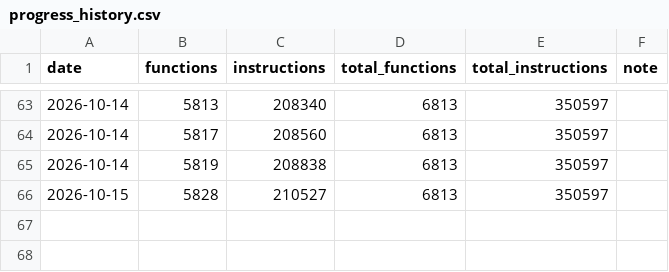
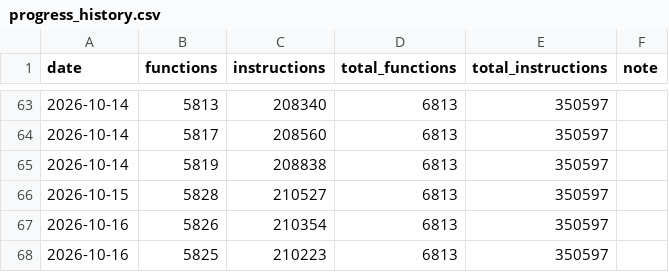
Before and after one commit to Komasia/sly2-decomp, a CSV file: config/progress_history.csv, drawn as a sheet; only a part is shown, gaps mark what is left out.

```diff
--- a/config/progress_history.csv
+++ b/config/progress_history.csv
@@ -66 +66,3 @@ date,functions,instructions,total_functions,total_instructions,note
 2026-10-15,5828,210527,6813,350597,
+2026-10-16,5826,210354,6813,350597,
+2026-10-16,5825,210223,6813,350597,
```
Also changed, not shown: config/matched.csv, 1 other file.
